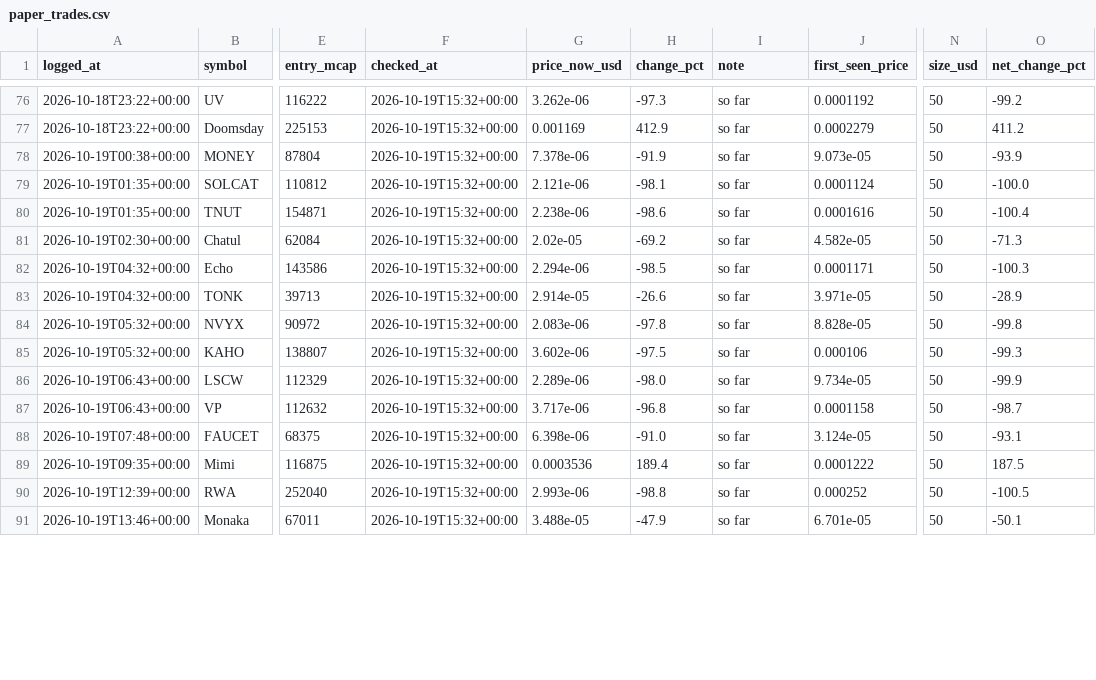
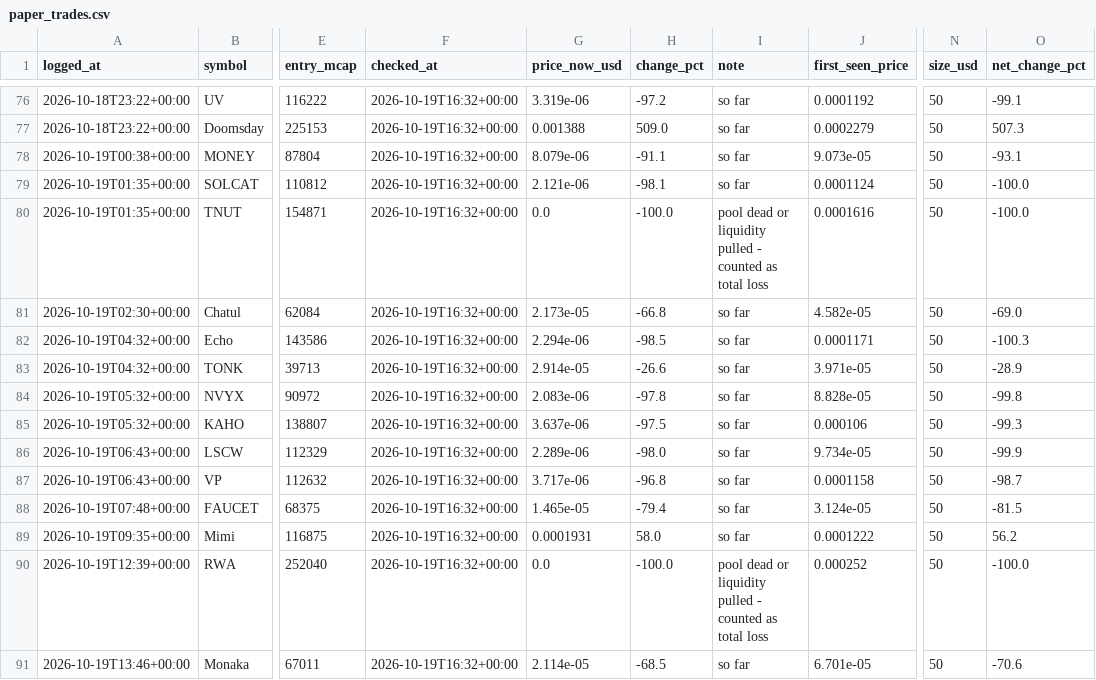
Before and after one commit to mayorzb/nexus-scanner, a CSV file: paper_trades.csv, drawn as a sheet; only a part is shown, gaps mark what is left out; the diff covers the shown part only; the diff names each change by its address in the sheet, - before the commit and + after, or states it on an @@ line.

```diff
--- a/paper_trades.csv
+++ b/paper_trades.csv
-F76:F91 (checked_at): 2026-10-19T15:32+00:00
+F76:F91 (checked_at): 2026-10-19T16:32+00:00
-G76 (price_now_usd): 3.262e-06
+G76 (price_now_usd): 3.319e-06
-H76 (change_pct): -97.3
+H76 (change_pct): -97.2
-O76 (net_change_pct): -99.2
+O76 (net_change_pct): -99.1
-G77 (price_now_usd): 0.001169
+G77 (price_now_usd): 0.001388
-H77 (change_pct): 412.9
+H77 (change_pct): 509.0
-O77 (net_change_pct): 411.2
+O77 (net_change_pct): 507.3
-G78 (price_now_usd): 7.378e-06
+G78 (price_now_usd): 8.079e-06
-H78 (change_pct): -91.9
+H78 (change_pct): -91.1
-O78 (net_change_pct): -93.9
+O78 (net_change_pct): -93.1
-G80 (price_now_usd): 2.238e-06
+G80 (price_now_usd): 0.0
-H80 (change_pct): -98.6
+H80 (change_pct): -100.0
-I80 (note): so far
+I80 (note): pool dead or liquidity pulled - counted as total loss
-O80 (net_change_pct): -100.4
+O80 (net_change_pct): -100.0
-G81 (price_now_usd): 2.02e-05
+G81 (price_now_usd): 2.173e-05
-H81 (change_pct): -69.2
+H81 (change_pct): -66.8
-O81 (net_change_pct): -71.3
+O81 (net_change_pct): -69.0
-G85 (price_now_usd): 3.602e-06
+G85 (price_now_usd): 3.637e-06
-G88 (price_now_usd): 6.398e-06
+G88 (price_now_usd): 1.465e-05
-H88 (change_pct): -91.0
+H88 (change_pct): -79.4
-O88 (net_change_pct): -93.1
+O88 (net_change_pct): -81.5
-G89 (price_now_usd): 0.0003536
+G89 (price_now_usd): 0.0001931
-H89 (change_pct): 189.4
+H89 (change_pct): 58.0
-O89 (net_change_pct): 187.5
+O89 (net_change_pct): 56.2
-G90 (price_now_usd): 2.993e-06
+G90 (price_now_usd): 0.0
-H90 (change_pct): -98.8
+H90 (change_pct): -100.0
-I90 (note): so far
+I90 (note): pool dead or liquidity pulled - counted as total loss
-O90 (net_change_pct): -100.5
+O90 (net_change_pct): -100.0
-G91 (price_now_usd): 3.488e-05
+G91 (price_now_usd): 2.114e-05
-H91 (change_pct): -47.9
+H91 (change_pct): -68.5
-O91 (net_change_pct): -50.1
+O91 (net_change_pct): -70.6
```
Also changed, not shown: 2 added rows and 117 edited cells elsewhere in this file, 6 other files.
